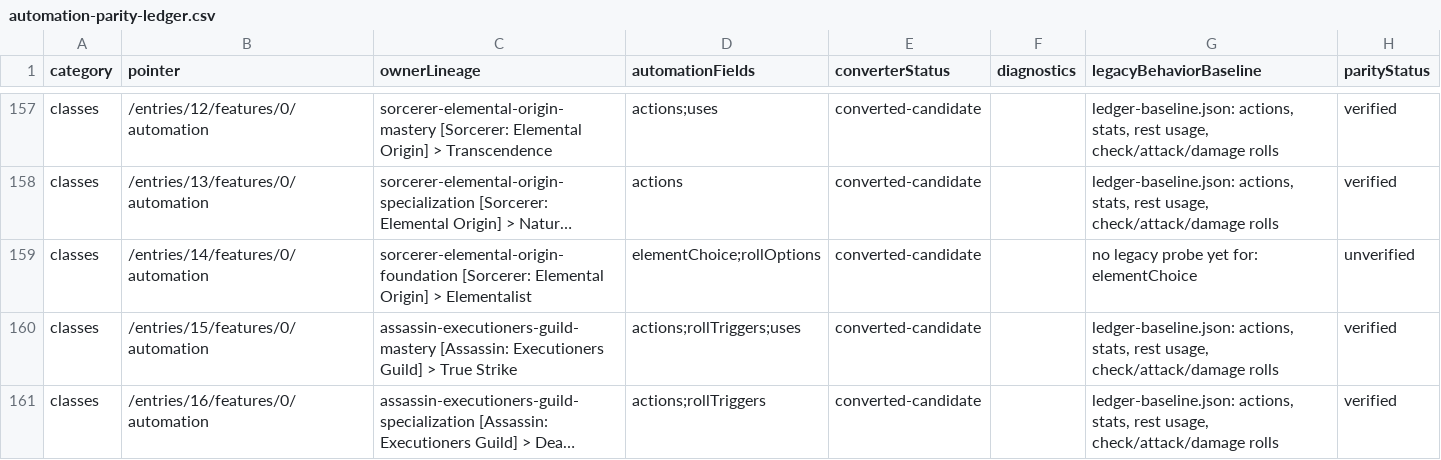
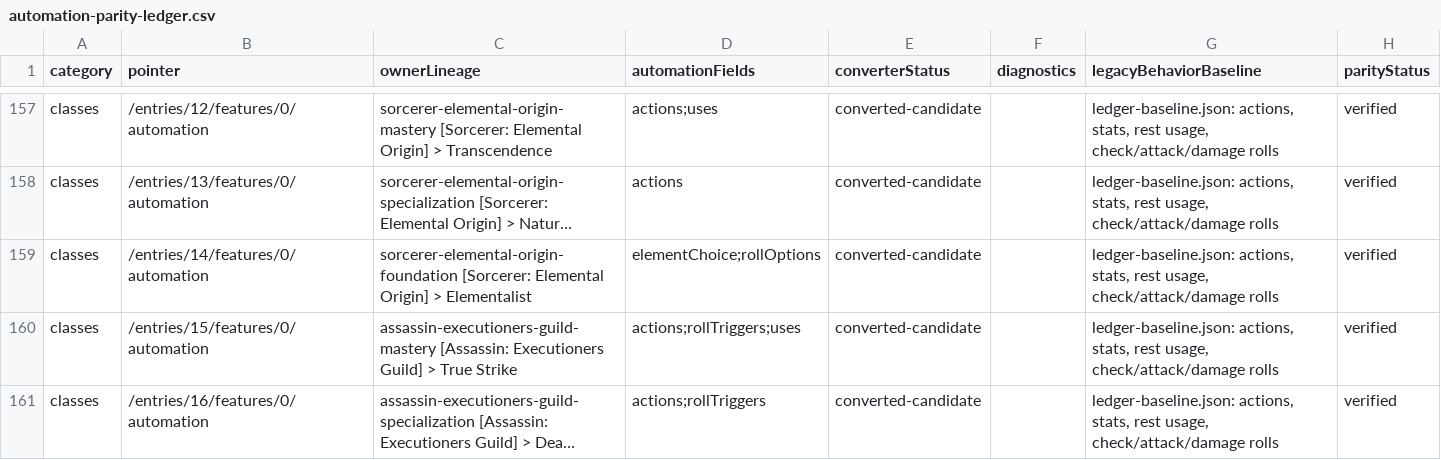
Before and after one commit to Bowtie8904/DungeonMasterMapTool, a CSV file: docs/automation-parity-ledger.csv, drawn as a sheet; only a part is shown, gaps mark what is left out; long unchanged cells end in …; the diff covers the shown part only; the diff names each change by its address in the sheet, - before the commit and + after, or states it on an @@ line.

```diff
--- a/docs/automation-parity-ledger.csv
+++ b/docs/automation-parity-ledger.csv
-G159 (legacyBehaviorBaseline): no legacy probe yet for: elementChoice
+G159 (legacyBehaviorBaseline): ledger-baseline.json: actions, stats, rest usage, check/attack/damage rolls
-H159 (parityStatus): unverified
+H159 (parityStatus): verified
```
Also changed, not shown: 33 edited cells elsewhere in this file, 1 other file.
